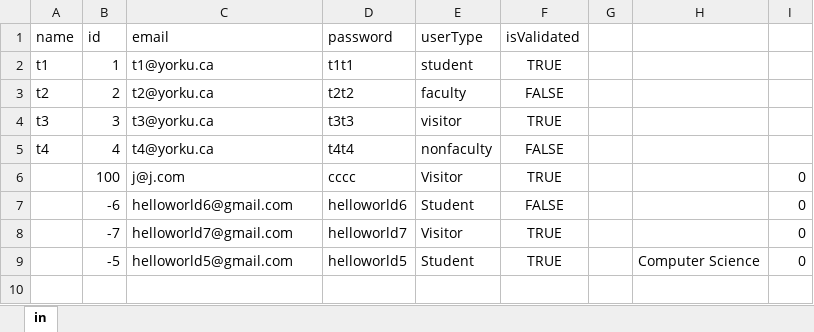
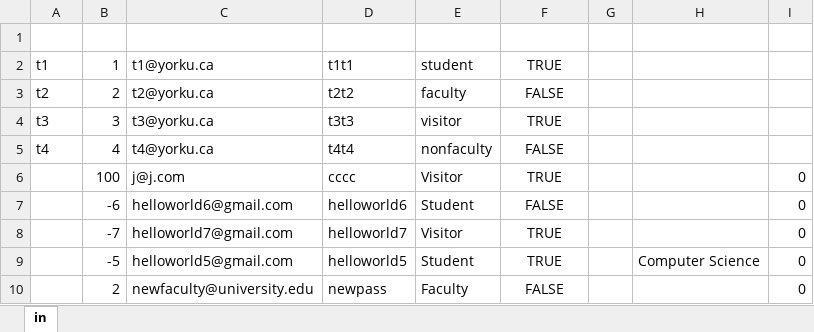
Before and after one commit to nikhilYates/3311FinalProject, an Excel workbook: pdTwo/src/main/resources/csv/user.xlsx, sheet in, drawn as a sheet; values as stored, in another font and other column widths than the file's, no borders; the diff names each change by its address in the sheet, - before the commit and + after, or states it on an @@ line.

Commit message:
Partial Implementation of the FacultyTest class and made some updates to the Faculty class

```diff
--- a/pdTwo/src/main/resources/csv/user.xlsx (sheet in)
+++ b/pdTwo/src/main/resources/csv/user.xlsx (sheet in)
-row 1: name | id | email | password | userType | isValidated
+row 1: (empty)
+row 10:  | 2 | newfaculty@university.edu | newpass | Faculty | FALSE |  |  | 0
```
Also changed, not shown: 4 other files.
